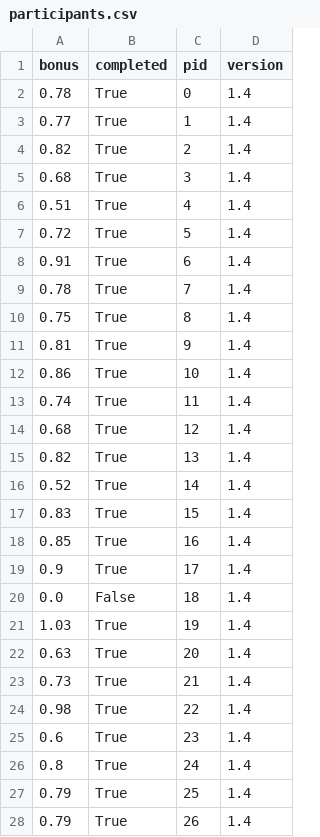
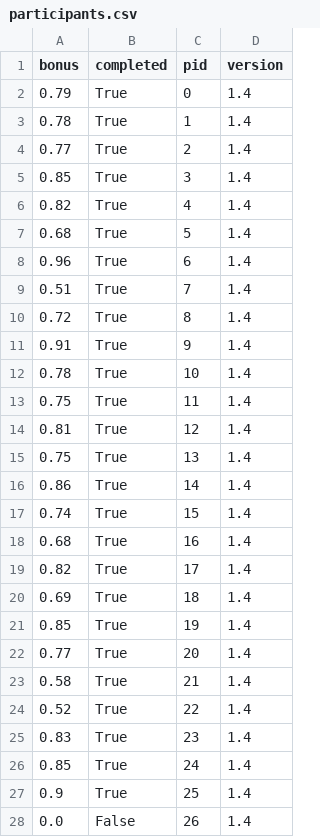
Before and after one commit to fredcallaway/multigoals, a CSV file: data/1.4/participants.csv, drawn as a sheet; only a part is shown; the diff covers the shown part only.

```diff
--- a/data/1.4/participants.csv
+++ b/data/1.4/participants.csv
@@ -1,28 +1,28 @@
 bonus,completed,pid,version
-0.78,True,0,1.4
-0.77,True,1,1.4
-0.82,True,2,1.4
-0.68,True,3,1.4
-0.51,True,4,1.4
-0.72,True,5,1.4
-0.91,True,6,1.4
-0.78,True,7,1.4
-0.75,True,8,1.4
-0.81,True,9,1.4
-0.86,True,10,1.4
-0.74,True,11,1.4
-0.68,True,12,1.4
-0.82,True,13,1.4
-0.52,True,14,1.4
-0.83,True,15,1.4
-0.85,True,16,1.4
-0.9,True,17,1.4
-0.0,False,18,1.4
-1.03,True,19,1.4
-0.63,True,20,1.4
-0.73,True,21,1.4
-0.98,True,22,1.4
-0.6,True,23,1.4
-0.8,True,24,1.4
-0.79,True,25,1.4
-0.79,True,26,1.4
+0.79,True,0,1.4
+0.78,True,1,1.4
+0.77,True,2,1.4
+0.85,True,3,1.4
+0.82,True,4,1.4
+0.68,True,5,1.4
+0.96,True,6,1.4
+0.51,True,7,1.4
+0.72,True,8,1.4
+0.91,True,9,1.4
+0.78,True,10,1.4
+0.75,True,11,1.4
+0.81,True,12,1.4
+0.75,True,13,1.4
+0.86,True,14,1.4
+0.74,True,15,1.4
+0.68,True,16,1.4
+0.82,True,17,1.4
+0.69,True,18,1.4
+0.85,True,19,1.4
+0.77,True,20,1.4
+0.58,True,21,1.4
+0.52,True,22,1.4
+0.83,True,23,1.4
+0.85,True,24,1.4
+0.9,True,25,1.4
+0.0,False,26,1.4
```
Also changed, not shown: 16 added rows and 7 edited cells elsewhere in this file, data/1.4/survey-text.csv, 2 other files.
